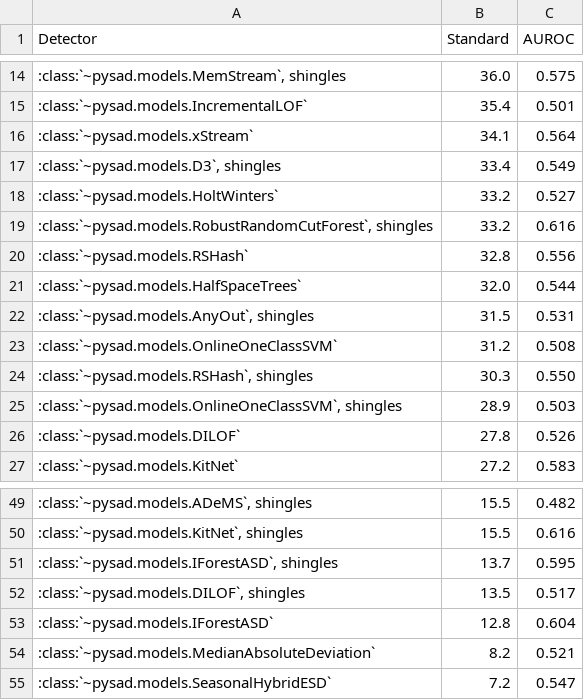
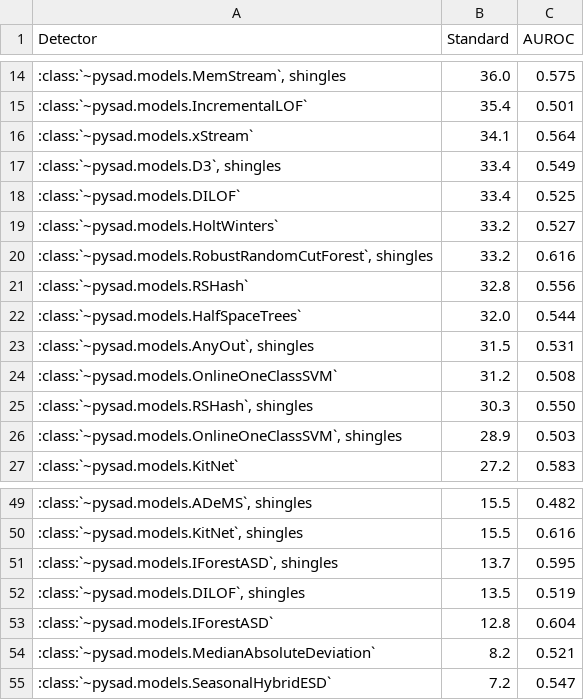
Before and after one commit to selimfirat/pysad, a CSV file: docs/benchmark/univariate_seasonal.csv, drawn as a sheet; only a part is shown, gaps mark what is left out.

```diff
--- a/docs/benchmark/univariate_seasonal.csv
+++ b/docs/benchmark/univariate_seasonal.csv
@@ -17,2 +17,3 @@ Detector,Standard,AUROC
 ":class:`~pysad.models.D3`, shingles",33.4,0.549
+:class:`~pysad.models.DILOF`,33.4,0.525
 :class:`~pysad.models.HoltWinters`,33.2,0.527
@@ -25,3 +26,2 @@ Detector,Standard,AUROC
 ":class:`~pysad.models.OnlineOneClassSVM`, shingles",28.9,0.503
-:class:`~pysad.models.DILOF`,27.8,0.526
 :class:`~pysad.models.KitNet`,27.2,0.583
@@ -51,3 +51,3 @@ Detector,Standard,AUROC
 ":class:`~pysad.models.IForestASD`, shingles",13.7,0.595
-":class:`~pysad.models.DILOF`, shingles",13.5,0.517
+":class:`~pysad.models.DILOF`, shingles",13.5,0.519
 :class:`~pysad.models.IForestASD`,12.8,0.604
```
Also changed, not shown: docs/benchmark/univariate.csv, 7 other files.
